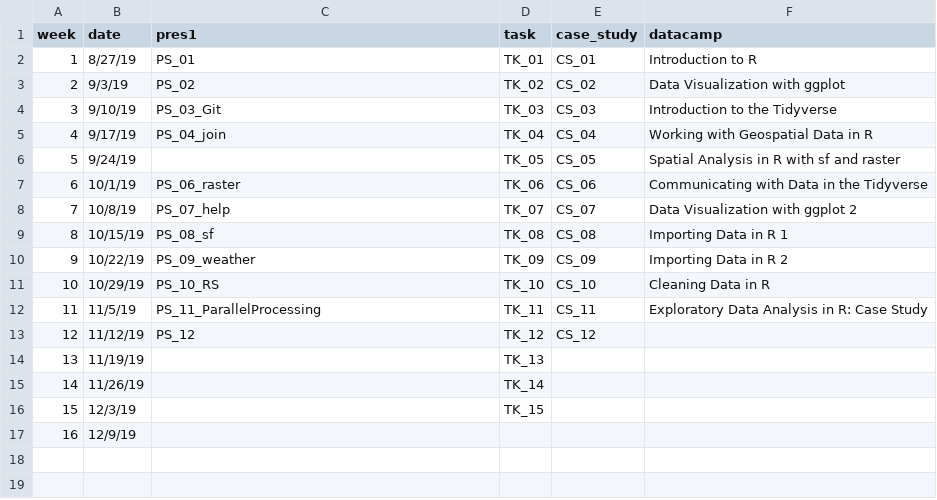
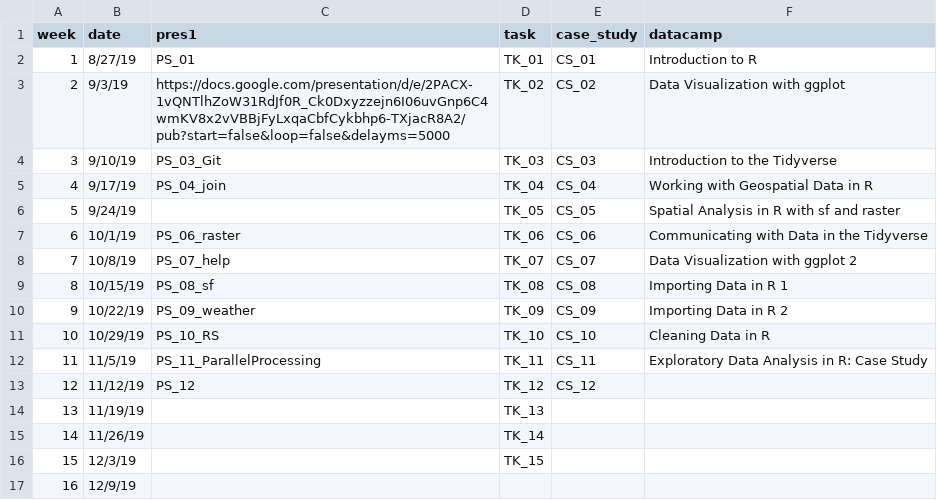
Before and after one commit to AdamWilsonLabEDU/GEO511_2020, a CSV file: docs/schedule.csv, drawn as a sheet.

Commit message:
update presentation link

```diff
--- a/docs/schedule.csv
+++ b/docs/schedule.csv
@@ -2,3 +2,3 @@
 1,8/27/19,PS_01,TK_01,CS_01,Introduction to R
-2,9/3/19,PS_02,TK_02,CS_02,Data Visualization with ggplot
+2,9/3/19,https://docs.google.com/presentation/d/e/2PACX-1vQNTlhZoW31RdJf0R_Ck0Dxyzzejn6I06uvGnp6C4wmKV8x2vVBBjFyLxqaCbfCykbhp6-TXjacR8A2/pub?start=false&loop=false&delayms=5000,TK_02,CS_02,Data Visualization with ggplot
 3,9/10/19,PS_03_Git,TK_03,CS_03,Introduction to the Tidyverse
```
Also changed, not shown: schedule.csv, 5 other files.
